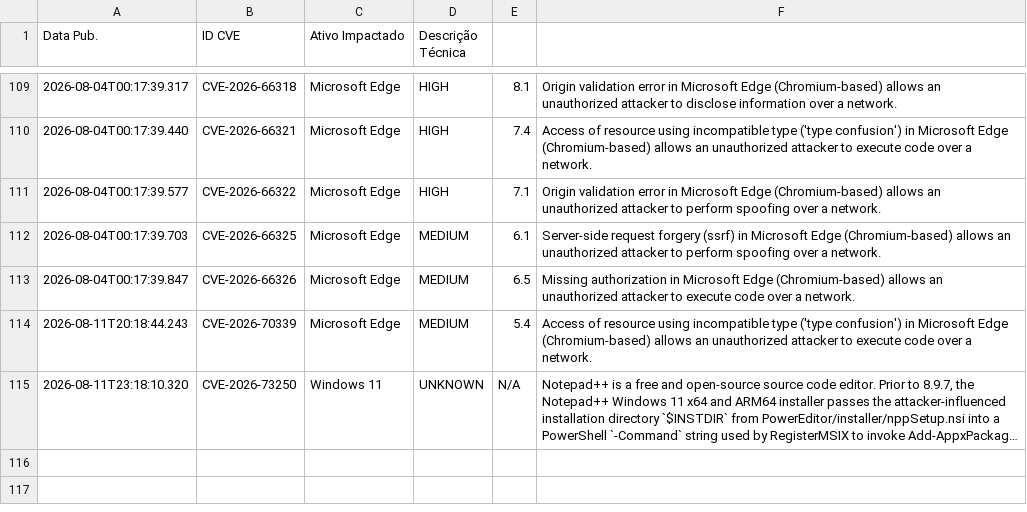
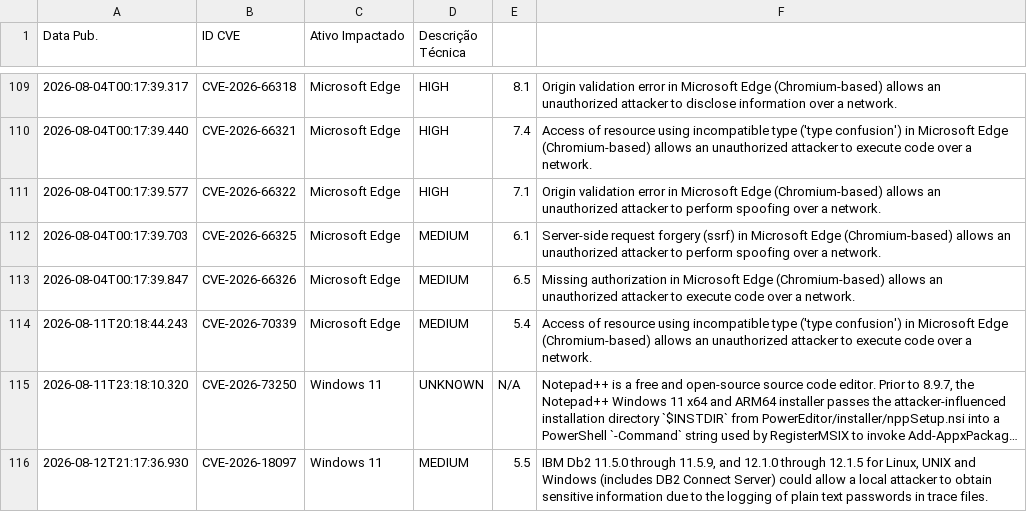
Before and after one commit to isabella-rp/WatchTower-Consulting, a CSV file: historico_vulnerabilidades.csv, drawn as a sheet; only a part is shown, gaps mark what is left out; long unchanged cells end in …; the diff names each change by its address in the sheet, - before the commit and + after, or states it on an @@ line.

```diff
--- a/historico_vulnerabilidades.csv
+++ b/historico_vulnerabilidades.csv
+row 116: 2026-08-12T21:17:36.930 | CVE-2026-18097 | Windows 11 | MEDIUM | 5.5 | IBM Db2 11.5.0 through 11.5.9, and 12.1.0 through 12.1.5 for Linux, UNIX and Windows (includes DB2 Connect Server) could allow a local attacker to obtain sensitive information due to the logging of plain text passwords in trace files.
```
Also changed, not shown: 1 other file.
